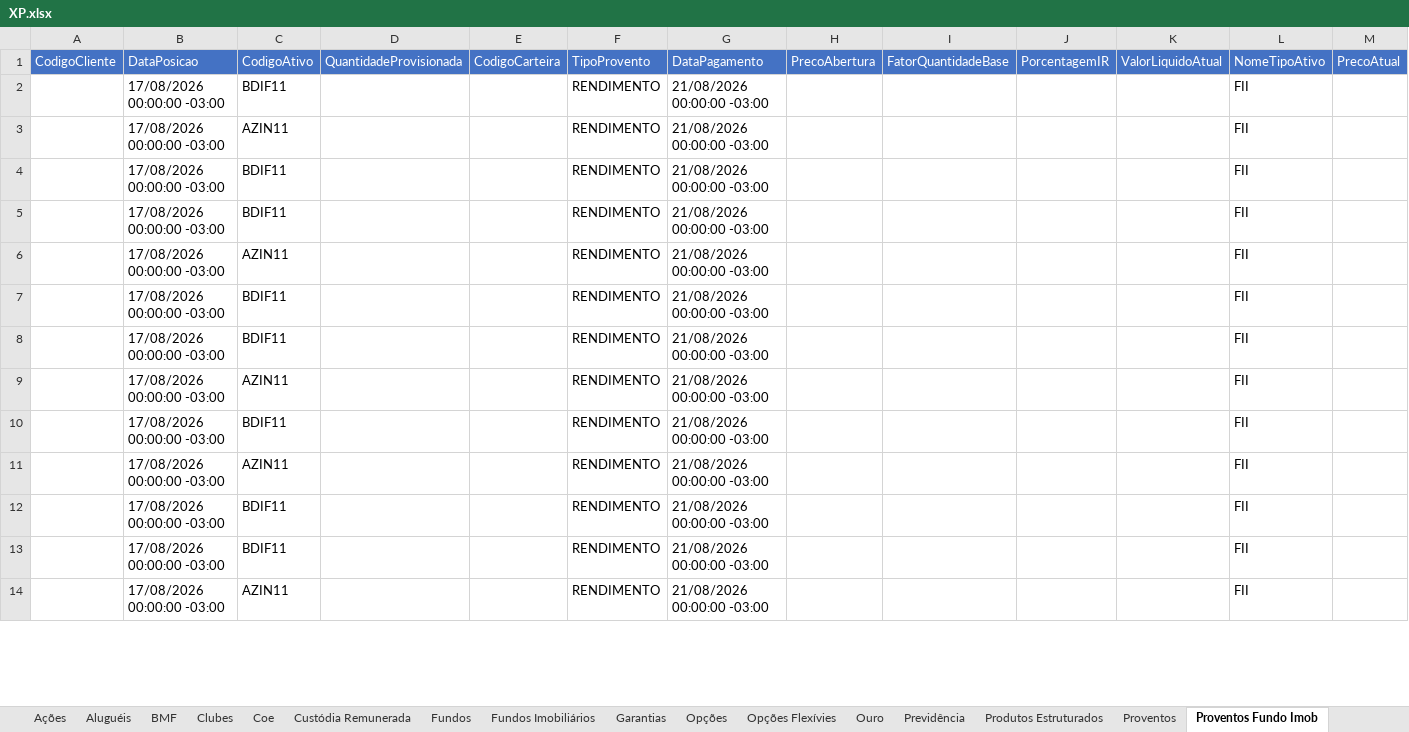
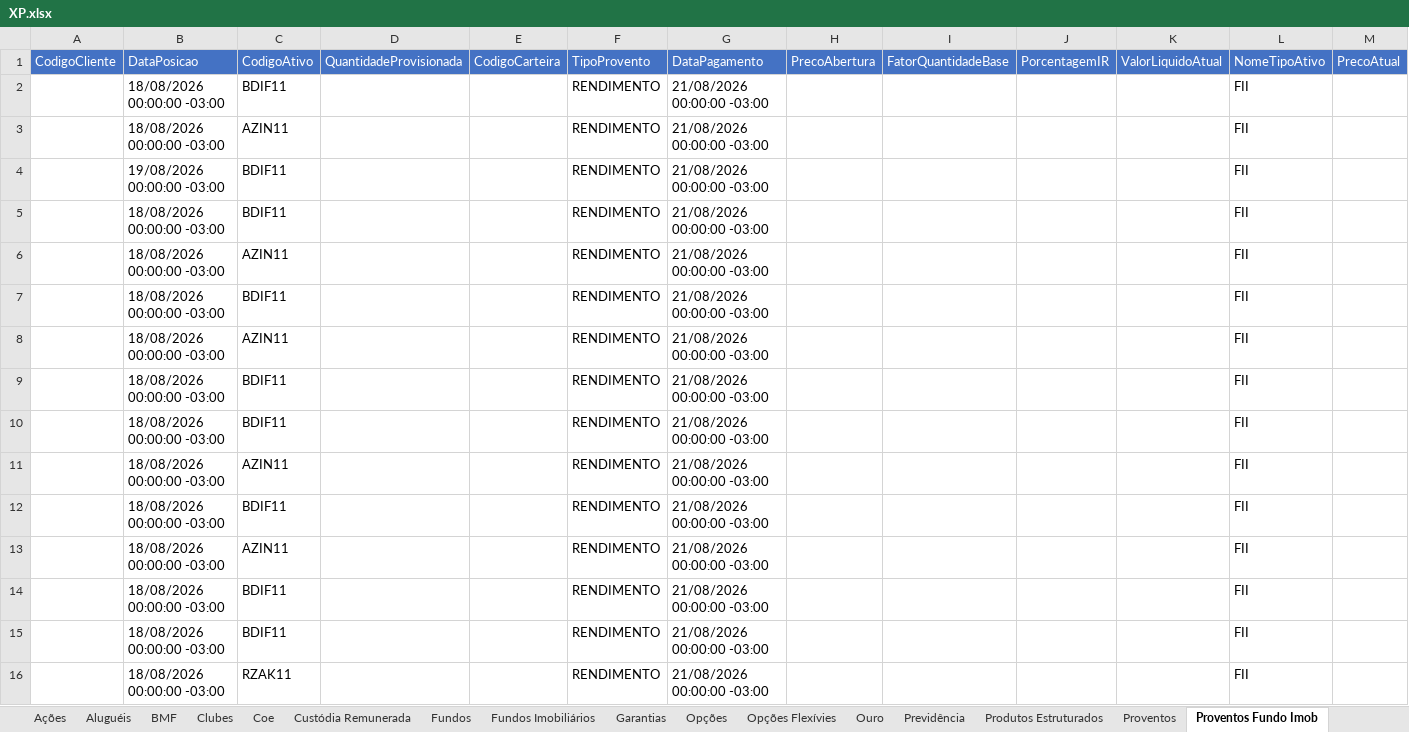
Before and after one commit to AloacaoMWealth/alocationmwealth, an Excel workbook: posicoes/XP.xlsx, sheet Proventos Fundo Imob, drawn as a sheet; only a part is shown; values as stored, in another font and other column widths than the file's, no borders; addresses are those after the commit; the diff covers the shown part only; the diff names each change by its address in the sheet, - before the commit and + after, or states it on an @@ line.

```diff
--- a/posicoes/XP.xlsx (sheet Proventos Fundo Imob)
+++ b/posicoes/XP.xlsx (sheet Proventos Fundo Imob)
-B2:B3 (DataPosicao): 17/08/2026 00:00:00 -03:00
+B2:B3 (DataPosicao): 18/08/2026 00:00:00 -03:00
-B4 (DataPosicao): 17/08/2026 00:00:00 -03:00
+B4 (DataPosicao): 19/08/2026 00:00:00 -03:00
-B5:B7 (DataPosicao): 17/08/2026 00:00:00 -03:00
+B5:B7 (DataPosicao): 18/08/2026 00:00:00 -03:00
+row 8:  | 18/08/2026 00:00:00 -03:00 | AZIN11 |  |  | RENDIMENTO | 21/08/2026 00:00:00 -03:00 |  |  |  |  | FII
-B9 (DataPosicao): 17/08/2026 00:00:00 -03:00
+B9 (DataPosicao): 18/08/2026 00:00:00 -03:00
+row 10:  | 18/08/2026 00:00:00 -03:00 | BDIF11 |  |  | RENDIMENTO | 21/08/2026 00:00:00 -03:00 |  |  |  |  | FII
-B11:B16 (DataPosicao): 17/08/2026 00:00:00 -03:00
+B11:B16 (DataPosicao): 18/08/2026 00:00:00 -03:00
-C16 (CodigoAtivo): AZIN11
+C16 (CodigoAtivo): RZAK11
```
Also changed, not shown: 2 added rows, 3 removed rows and 19 edited cells elsewhere in this sheet, sheet Renda Fixa, sheet Fundos, sheet Fundos Imobiliários, sheet Proventos, sheet Ações, sheet Financeiro, 6 more sheets, posicoes/BTG.xlsx, 1 other file.
